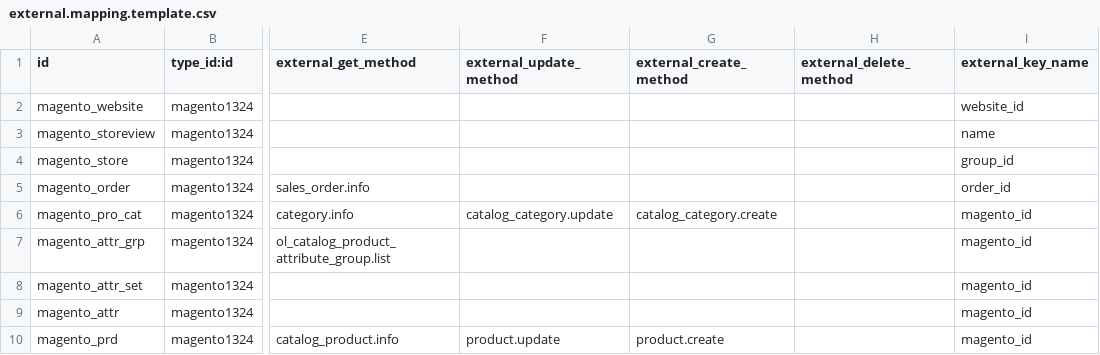
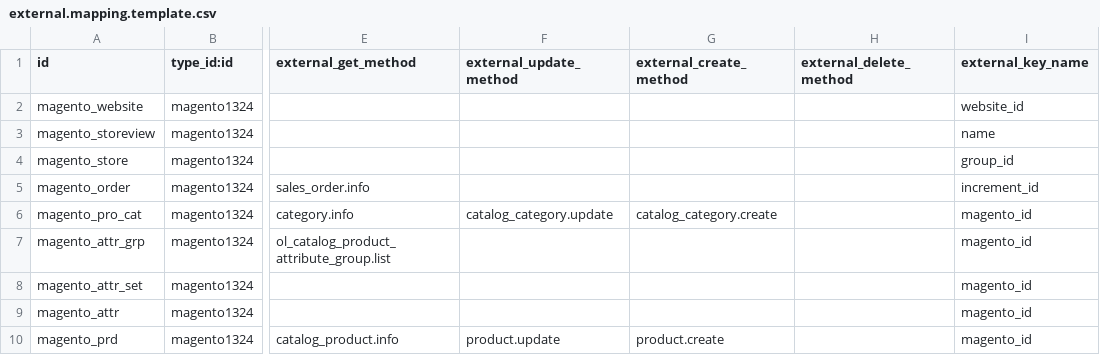
Before and after one commit to vnc-biz/openerp-magento, a CSV file: settings/external.mapping.template.csv, drawn as a sheet; only a part is shown, gaps mark what is left out; the diff names each change by its address in the sheet, - before the commit and + after, or states it on an @@ line.

Commit message:
[FIX] fixed order external key

```diff
--- a/settings/external.mapping.template.csv
+++ b/settings/external.mapping.template.csv
-I5 (external_key_name): order_id
+I5 (external_key_name): increment_id
```
